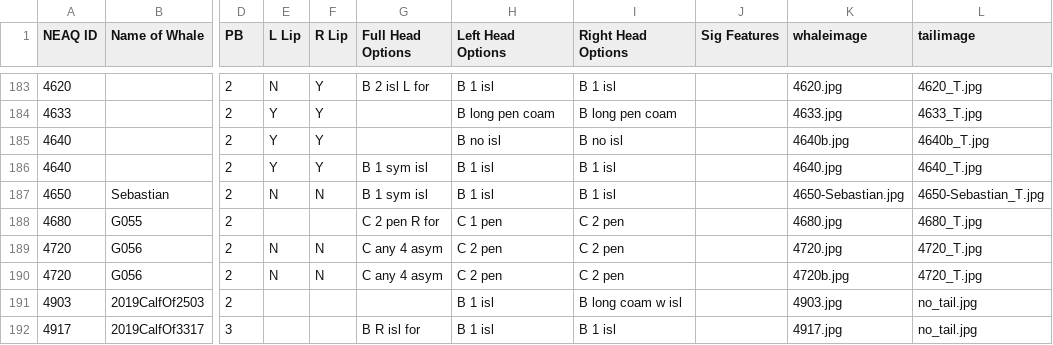
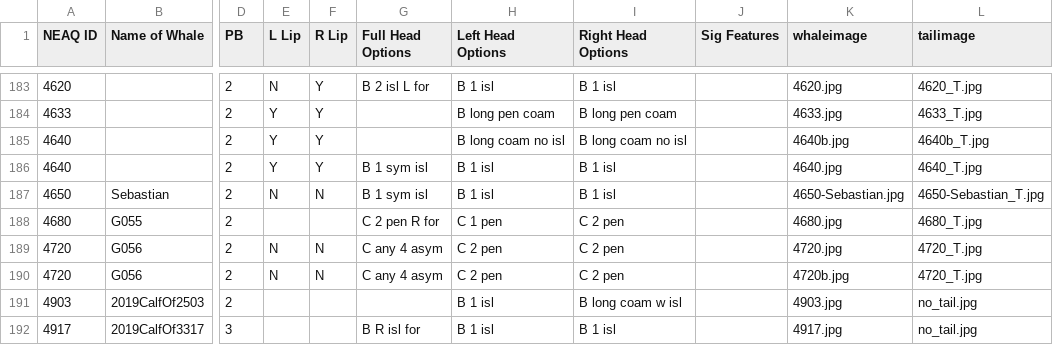
Before and after one commit to lizthompson07/DFO_IDapp, a CSV file: coding.csv, drawn as a sheet; only a part is shown, gaps mark what is left out; the diff names each change by its address in the sheet, - before the commit and + after, or states it on an @@ line.

```diff
--- a/coding.csv
+++ b/coding.csv
-H185 (Left Head Options): B no isl
+H185 (Left Head Options): B long coam no isl
-I185 (Right Head Options): B no isl
+I185 (Right Head Options): B long coam no isl
```
Also changed, not shown: 1 other file.
